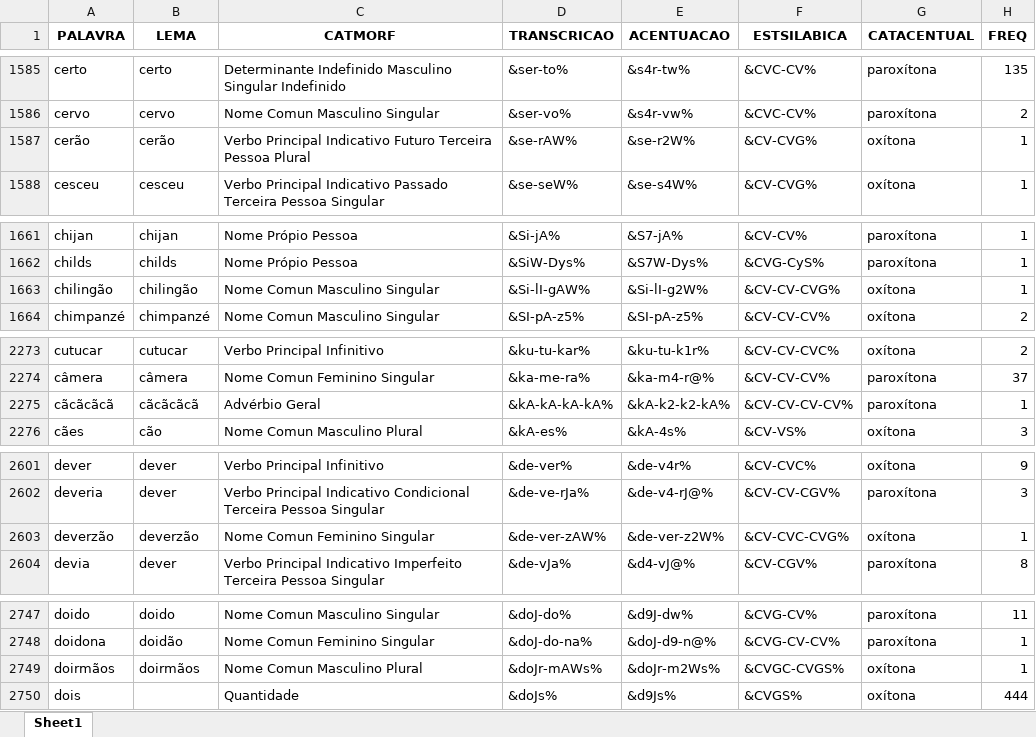
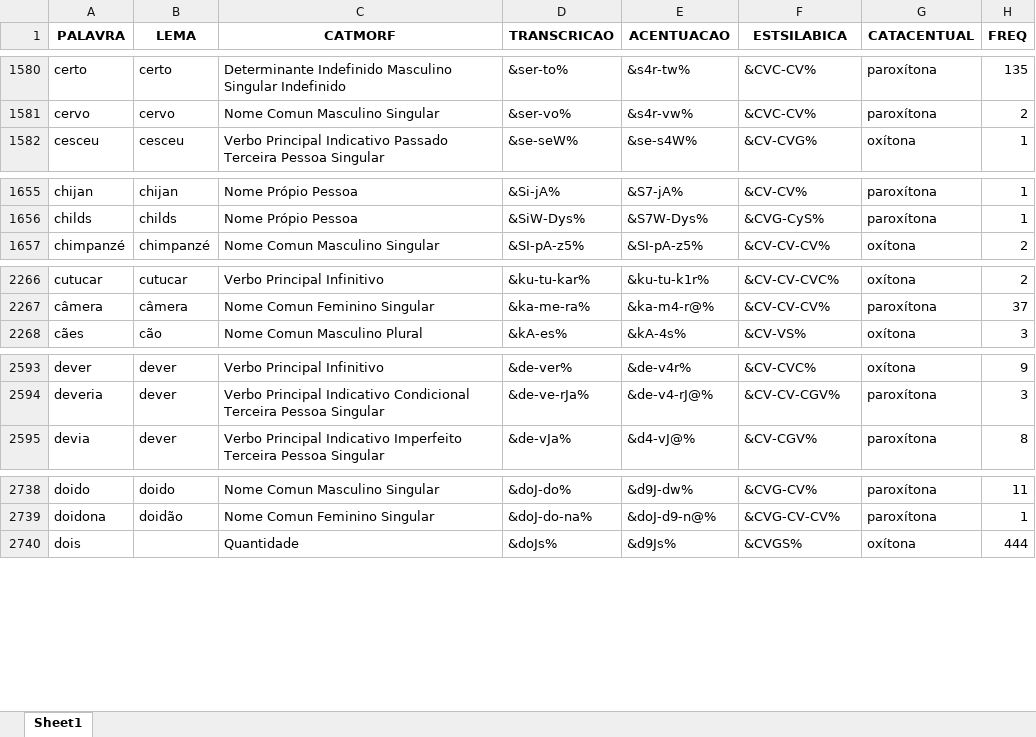
Before and after one commit to FatecFranca/DSM-P5-G01-2026-02, an Excel workbook: Corpus_SANTOS_TONI_FDC_tratado_sem_repeticoes.xlsx, sheet Sheet1, drawn as a sheet; only a part is shown, gaps mark what is left out; values as stored, in another font and other column widths than the file's, no borders; the diff covers the shown part only; the diff names each change by its address in the sheet, - before the commit and + after, or states it on an @@ line.

```diff
--- a/Corpus_SANTOS_TONI_FDC_tratado_sem_repeticoes.xlsx (sheet Sheet1)
+++ b/Corpus_SANTOS_TONI_FDC_tratado_sem_repeticoes.xlsx (sheet Sheet1)
-row 1587: cerão | cerão | Verbo Principal Indicativo Futuro Terceira Pessoa Plural | &se-rAW% | &se-r2W% | &CV-CVG% | oxítona | 1
-row 1663: chilingão | chilingão | Nome Comun Masculino Singular | &Si-lI-gAW% | &Si-lI-g2W% | &CV-CV-CVG% | oxítona | 1
-row 2275: cãcãcãcã | cãcãcãcã | Advérbio Geral | &kA-kA-kA-kA% | &kA-k2-k2-kA% | &CV-CV-CV-CV% | paroxítona | 1
-row 2603: deverzão | deverzão | Nome Comun Feminino Singular | &de-ver-zAW% | &de-ver-z2W% | &CV-CVC-CVG% | oxítona | 1
-row 2749: doirmãos | doirmãos | Nome Comun Masculino Plural | &doJr-mAWs% | &doJr-m2Ws% | &CVGC-CVGS% | oxítona | 1
```
Also changed, not shown: 8 removed rows and 11 edited cells elsewhere in this sheet, 2 other files.
